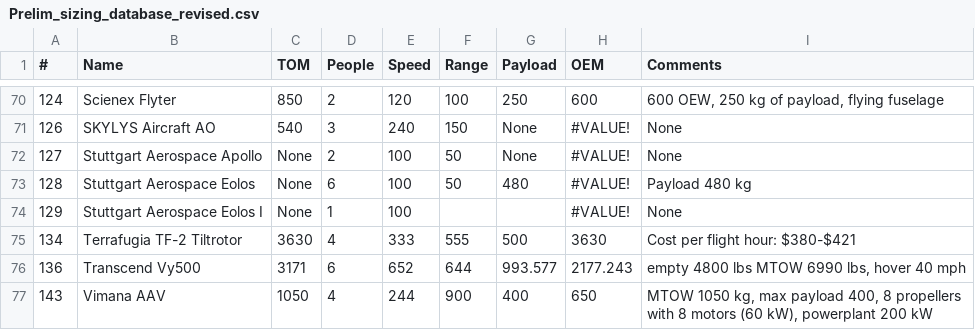
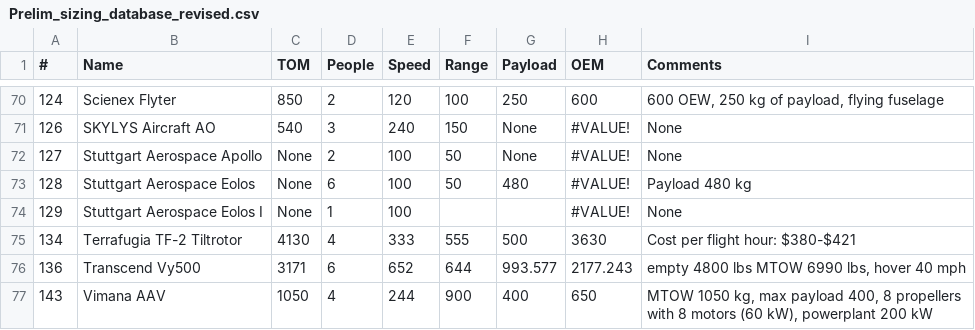
Before and after one commit to dmkeijzer/RBDOWigeon-paper, a CSV file: Sizing/Prelim_sizing_database_revised.csv, drawn as a sheet; only a part is shown, gaps mark what is left out.

```diff
--- a/Sizing/Prelim_sizing_database_revised.csv
+++ b/Sizing/Prelim_sizing_database_revised.csv
@@ -74,3 +74,3 @@
 129,Stuttgart Aerospace Eolos I,None,1,100,,,#VALUE!,None
-134,Terrafugia TF-2 Tiltrotor,3630,4,333,555,500,3630,Cost per flight hour: $380-$421
+134,Terrafugia TF-2 Tiltrotor,4130,4,333,555,500,3630,Cost per flight hour: $380-$421
 136,Transcend Vy500,3171,6,652,644,993.577,2177.243,"empty 4800 lbs MTOW 6990 lbs, hover 40 mph"
```
Also changed, not shown: 9 other files.
